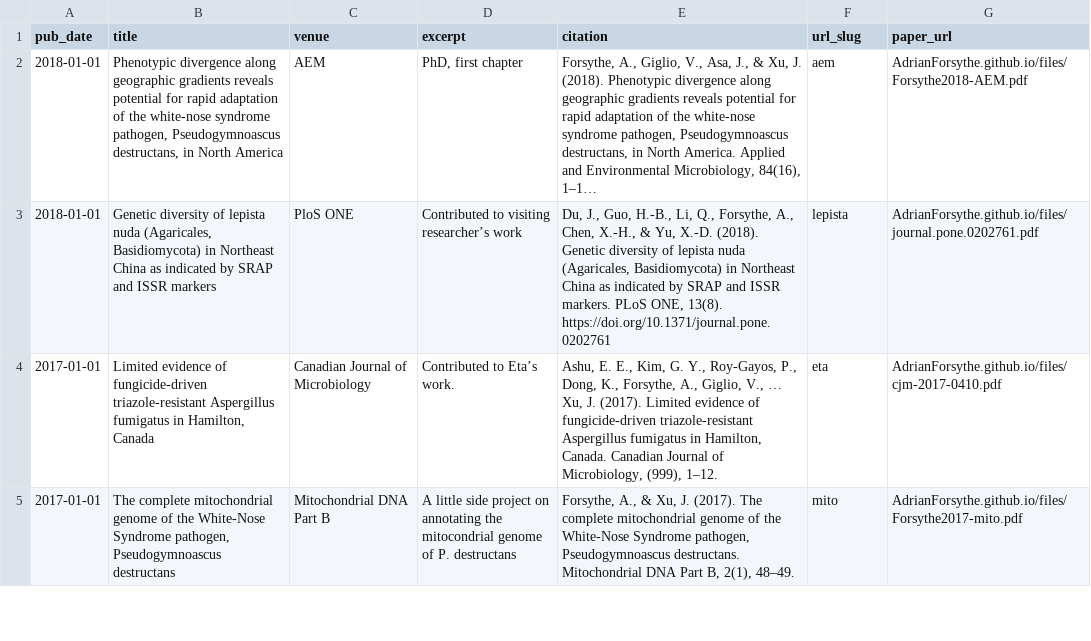
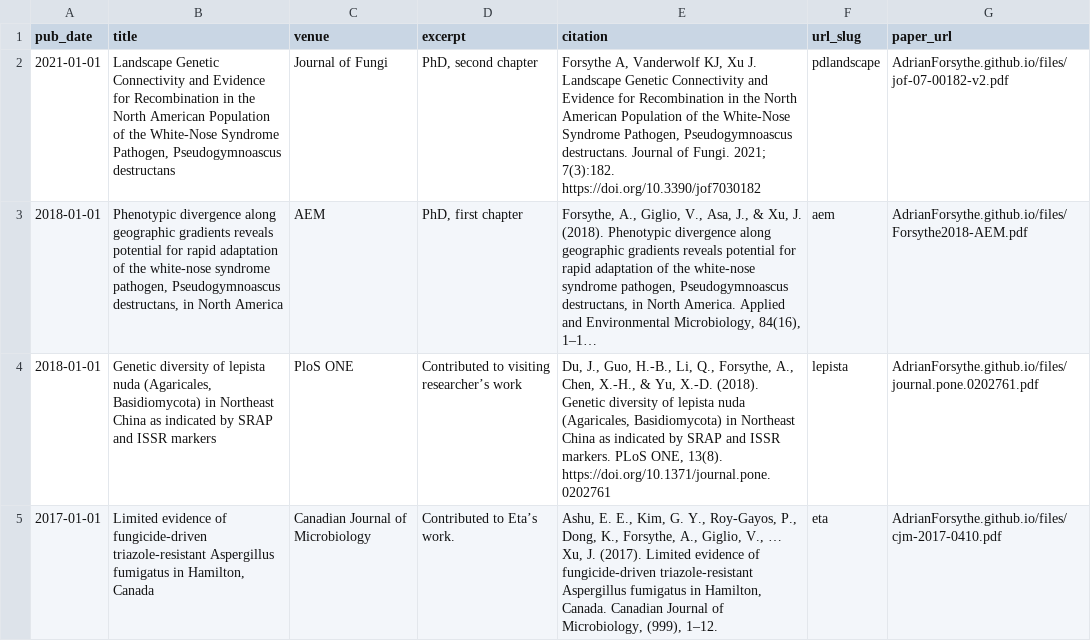
Before and after one commit to AdrianForsythe/AdrianForsythe.github.io, a TSV file: markdown_generator/publications.tsv, drawn as a sheet; only a part is shown; the shorter side is filled out with more unchanged rows; long unchanged cells end in …; the diff names each change by its address in the sheet, - before the commit and + after, or states it on an @@ line.

```diff
--- a/markdown_generator/publications.tsv
+++ b/markdown_generator/publications.tsv
+row 2: 2021-01-01 | Landscape Genetic Connectivity and Evidence for Recombination in the North American Population of the White-Nose Syndrome Pathogen, Pseudogymnoascus destructans | Journal of Fungi | PhD, second chapter | Forsythe A, Vanderwolf KJ, Xu J. Landscape Genetic Connectivity and Evidence for Recombination in the North American Population of the White-Nose Syndrome Pathogen, Pseudogymnoascus destructans. Journal of Fungi. 2021; 7(3):182. https://doi.org/10.3390/jof7030182 | pdlandscape | AdrianForsythe.github.io/files/jof-07-00182-v2.pdf
```
Also changed, not shown: 6 other files.
